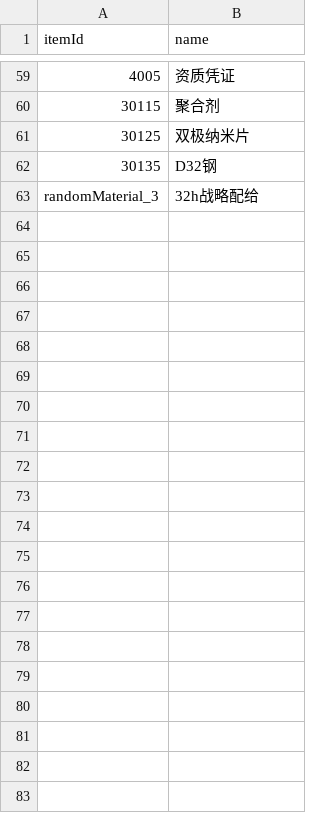
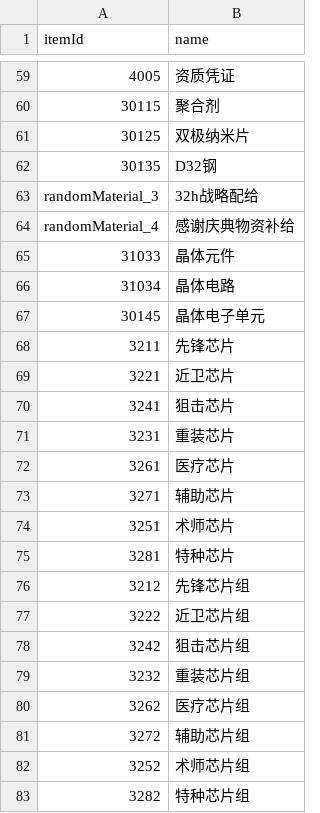
Before and after one commit to Lucasgong/ArkZeus, a CSV file: utils/config/item_table.csv, drawn as a sheet; only a part is shown, gaps mark what is left out; the diff names each change by its address in the sheet, - before the commit and + after, or states it on an @@ line.

```diff
--- a/utils/config/item_table.csv
+++ b/utils/config/item_table.csv
+row 64: randomMaterial_4 | 感谢庆典物资补给
+row 65: 31033 | 晶体元件
+row 66: 31034 | 晶体电路
+row 67: 30145 | 晶体电子单元
+row 68: 3211 | 先锋芯片
+row 69: 3221 | 近卫芯片
+row 70: 3241 | 狙击芯片
+row 71: 3231 | 重装芯片
+row 72: 3261 | 医疗芯片
+row 73: 3271 | 辅助芯片
+row 74: 3251 | 术师芯片
+row 75: 3281 | 特种芯片
+row 76: 3212 | 先锋芯片组
+row 77: 3222 | 近卫芯片组
+row 78: 3242 | 狙击芯片组
+row 79: 3232 | 重装芯片组
+row 80: 3262 | 医疗芯片组
+row 81: 3272 | 辅助芯片组
+row 82: 3252 | 术师芯片组
+row 83: 3282 | 特种芯片组
```
Also changed, not shown: 26 other files.
